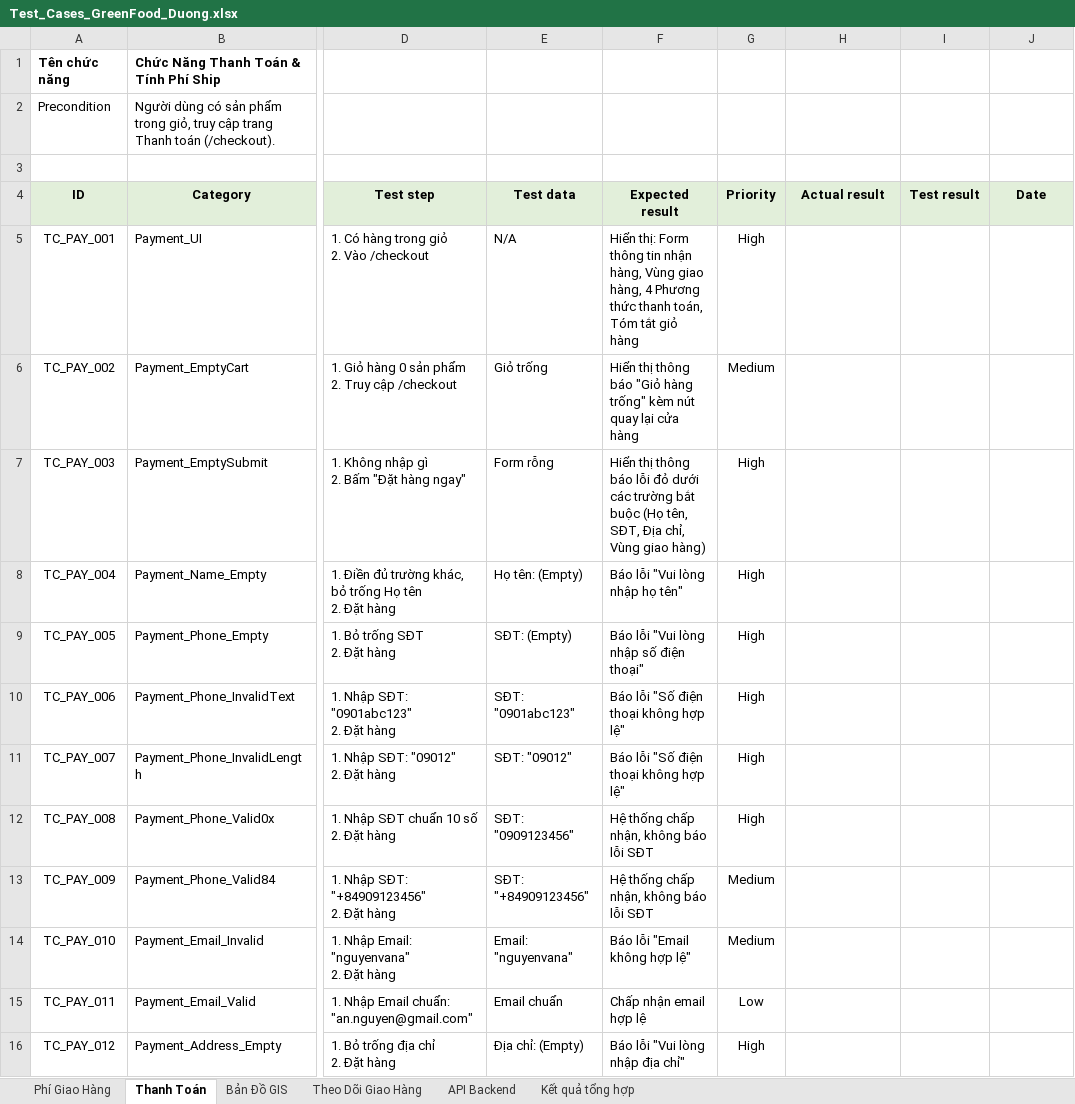
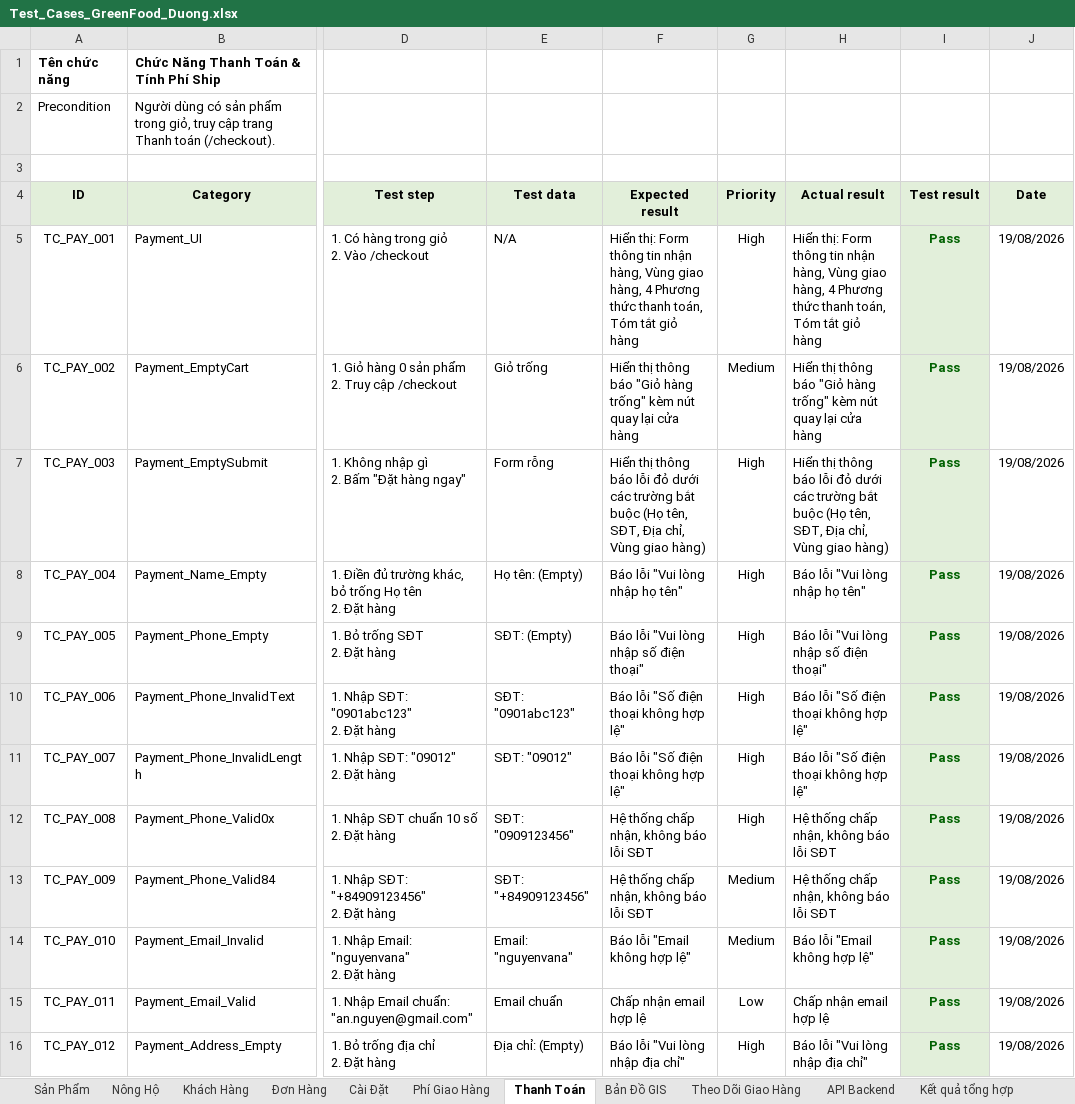
Before and after one commit to thienlotus/GreenFood-Green-Produce-Market, an Excel workbook: greenfood/testcases/Test_Cases_GreenFood_Duong.xlsx, sheet Thanh Toán, drawn as a sheet; only a part is shown, gaps mark what is left out; values as stored, in another font and other column widths than the file's, no borders; the diff covers the shown part only; the diff names each change by its address in the sheet, - before the commit and + after, or states it on an @@ line.

Commit message:
docs(testcases): include all initial sheets and full PASS results with dates for 180 test cases

```diff
--- a/greenfood/testcases/Test_Cases_GreenFood_Duong.xlsx (sheet Thanh Toán)
+++ b/greenfood/testcases/Test_Cases_GreenFood_Duong.xlsx (sheet Thanh Toán)
+sheet tab: Sản Phẩm
+sheet tab: Nông Hộ
+sheet tab: Khách Hàng
+sheet tab: Đơn Hàng
+sheet tab: Cài Đặt
-H5 (Actual result): (empty)
+H5 (Actual result): Hiển thị: Form thông tin nhận hàng, Vùng giao hàng, 4 Phương thức thanh toán, Tóm tắt giỏ hàng
-I5:I16 (Test result): (empty)
+I5:I16 (Test result): Pass
-I5:I16 fill: none
+I5:I16 fill: #E2EFDA
-J5:J16 (Date): (empty)
+J5:J16 (Date): 19/08/2026
-H6 (Actual result): (empty)
+H6 (Actual result): Hiển thị thông báo "Giỏ hàng trống" kèm nút quay lại cửa hàng
-H7 (Actual result): (empty)
+H7 (Actual result): Hiển thị thông báo lỗi đỏ dưới các trường bắt buộc (Họ tên, SĐT, Địa chỉ, Vùng giao hàng)
-H8 (Actual result): (empty)
+H8 (Actual result): Báo lỗi "Vui lòng nhập họ tên"
-H9 (Actual result): (empty)
+H9 (Actual result): Báo lỗi "Vui lòng nhập số điện thoại"
-H10:H11 (Actual result): (empty)
+H10:H11 (Actual result): Báo lỗi "Số điện thoại không hợp lệ"
-H12:H13 (Actual result): (empty)
+H12:H13 (Actual result): Hệ thống chấp nhận, không báo lỗi SĐT
-H14 (Actual result): (empty)
+H14 (Actual result): Báo lỗi "Email không hợp lệ"
-H15 (Actual result): (empty)
+H15 (Actual result): Chấp nhận email hợp lệ
-H16 (Actual result): (empty)
+H16 (Actual result): Báo lỗi "Vui lòng nhập địa chỉ"
```
Also changed, not shown: 54 edited cells and cell formats elsewhere in this sheet, sheet Phí Giao Hàng, sheet Bản Đồ GIS, sheet Theo Dõi Giao Hàng, sheet API Backend, sheet Kết quả tổng hợp, 4 other files.
